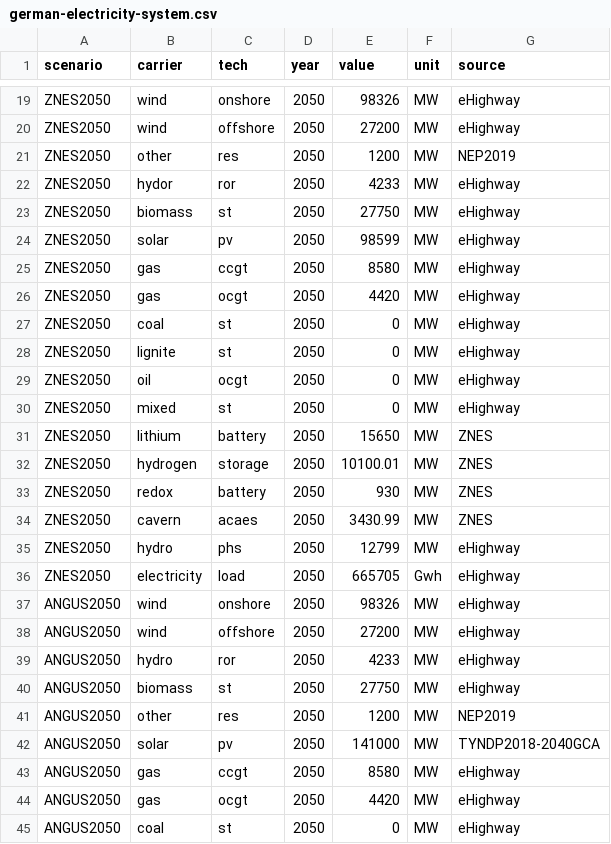
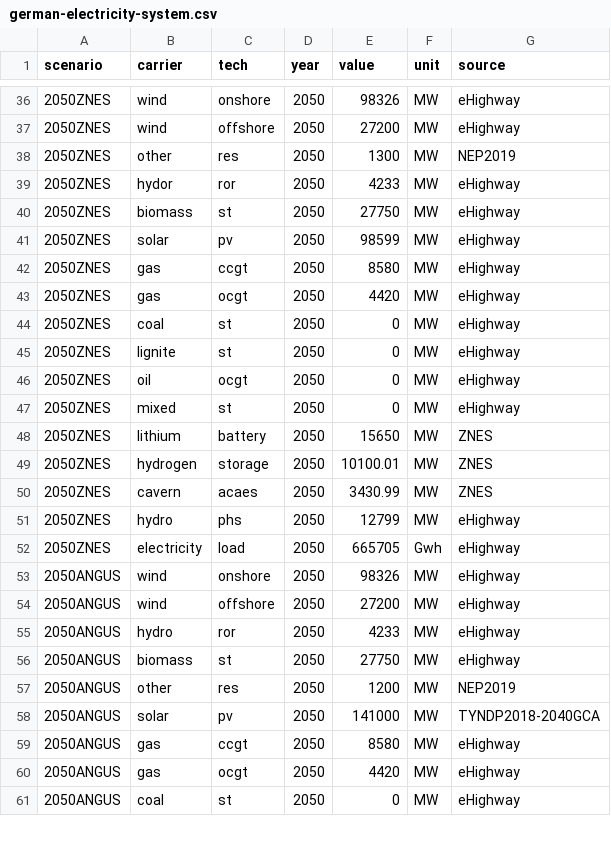
Before and after one commit to ZNES-datapackages/angus-input-data, a CSV file: capacities/german-electricity-system.csv, drawn as a sheet; only a part is shown, gaps mark what is left out; removed rows and columns are numbered as before the commit, all else as after; the diff covers the shown part only; the diff names each change by its address in the sheet, - before the commit and + after, or states it on an @@ line.

```diff
--- a/capacities/german-electricity-system.csv
+++ b/capacities/german-electricity-system.csv
-A36:A49 (scenario): ZNES2050
+A36:A49 (scenario): 2050ZNES
-E38 (value): 1200
+E38 (value): 1300
-row 33: ZNES2050 | redox | battery | 2050 | 930 | MW | ZNES
-A50:A52 (scenario): ZNES2050
+A50:A52 (scenario): 2050ZNES
-A53:A61 (scenario): ANGUS2050
+A53:A61 (scenario): 2050ANGUS
```
Also changed, not shown: 17 added rows, 1 removed row and 25 edited cells elsewhere in this file.
